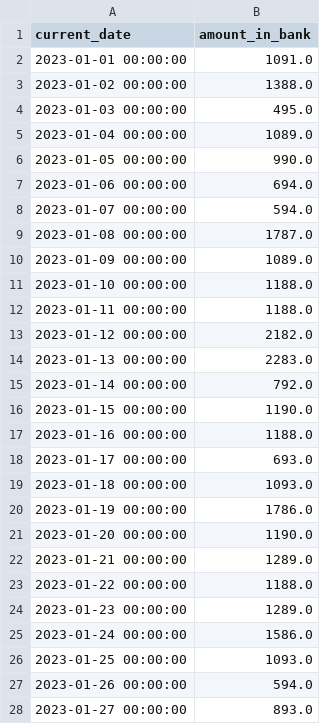
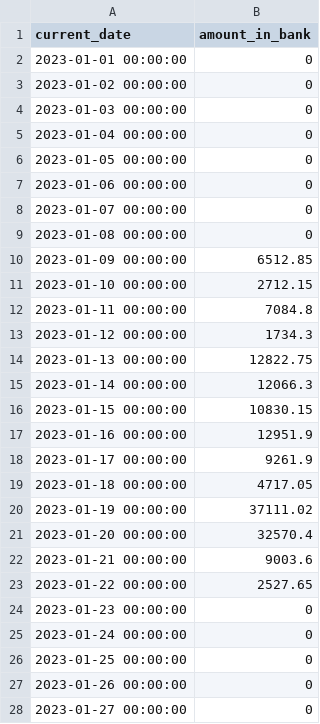
Before and after one commit to k-pradeep/Artlogic, a CSV file: revenueforecast/data/output/TaskB_dataset_c_cash_revenue_per_day.csv (was revenueforecast/data/output/TaskB_sheet1.csv), drawn as a sheet; only a part is shown; the diff covers the shown part only.

```diff
--- a/revenueforecast/data/output/TaskB_sheet1.csv
+++ b/revenueforecast/data/output/TaskB_dataset_c_cash_revenue_per_day.csv
@@ -1,28 +1,28 @@
 current_date,amount_in_bank
-2023-01-01 00:00:00,1091.0
-2023-01-02 00:00:00,1388.0
-2023-01-03 00:00:00,495.0
-2023-01-04 00:00:00,1089.0
-2023-01-05 00:00:00,990.0
-2023-01-06 00:00:00,694.0
-2023-01-07 00:00:00,594.0
-2023-01-08 00:00:00,1787.0
-2023-01-09 00:00:00,1089.0
-2023-01-10 00:00:00,1188.0
-2023-01-11 00:00:00,1188.0
-2023-01-12 00:00:00,2182.0
-2023-01-13 00:00:00,2283.0
-2023-01-14 00:00:00,792.0
-2023-01-15 00:00:00,1190.0
-2023-01-16 00:00:00,1188.0
-2023-01-17 00:00:00,693.0
-2023-01-18 00:00:00,1093.0
-2023-01-19 00:00:00,1786.0
-2023-01-20 00:00:00,1190.0
-2023-01-21 00:00:00,1289.0
-2023-01-22 00:00:00,1188.0
-2023-01-23 00:00:00,1289.0
-2023-01-24 00:00:00,1586.0
-2023-01-25 00:00:00,1093.0
-2023-01-26 00:00:00,594.0
-2023-01-27 00:00:00,893.0
+2023-01-01 00:00:00,0
+2023-01-02 00:00:00,0
+2023-01-03 00:00:00,0
+2023-01-04 00:00:00,0
+2023-01-05 00:00:00,0
+2023-01-06 00:00:00,0
+2023-01-07 00:00:00,0
+2023-01-08 00:00:00,0
+2023-01-09 00:00:00,6512.85
+2023-01-10 00:00:00,2712.15
+2023-01-11 00:00:00,7084.8
+2023-01-12 00:00:00,1734.3
+2023-01-13 00:00:00,12822.75
+2023-01-14 00:00:00,12066.3
+2023-01-15 00:00:00,10830.15
+2023-01-16 00:00:00,12951.9
+2023-01-17 00:00:00,9261.9
+2023-01-18 00:00:00,4717.05
+2023-01-19 00:00:00,37111.02
+2023-01-20 00:00:00,32570.4
+2023-01-21 00:00:00,9003.6
+2023-01-22 00:00:00,2527.65
+2023-01-23 00:00:00,0
+2023-01-24 00:00:00,0
+2023-01-25 00:00:00,0
+2023-01-26 00:00:00,0
+2023-01-27 00:00:00,0
```
Also changed, not shown: 62 edited cells elsewhere in this file, revenueforecast/data/output/TaskB_cummulative_sum.csv, revenueforecast/data/output/taskA_ARR_per_month.csv, 12 other files.
